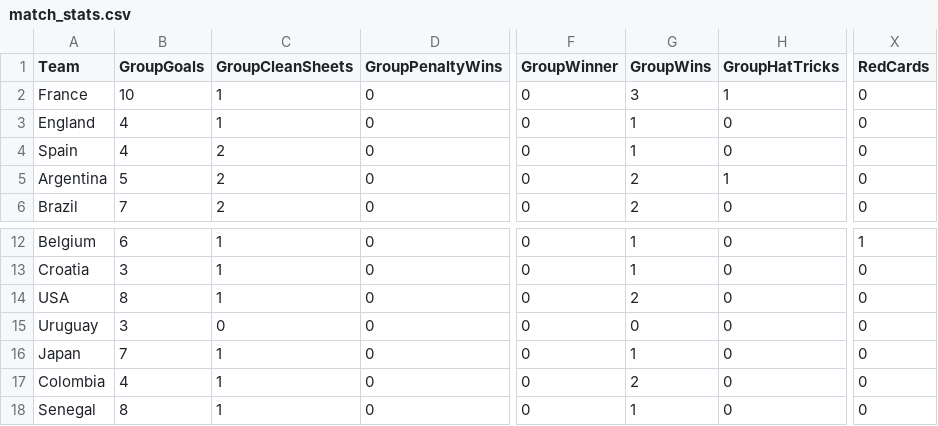
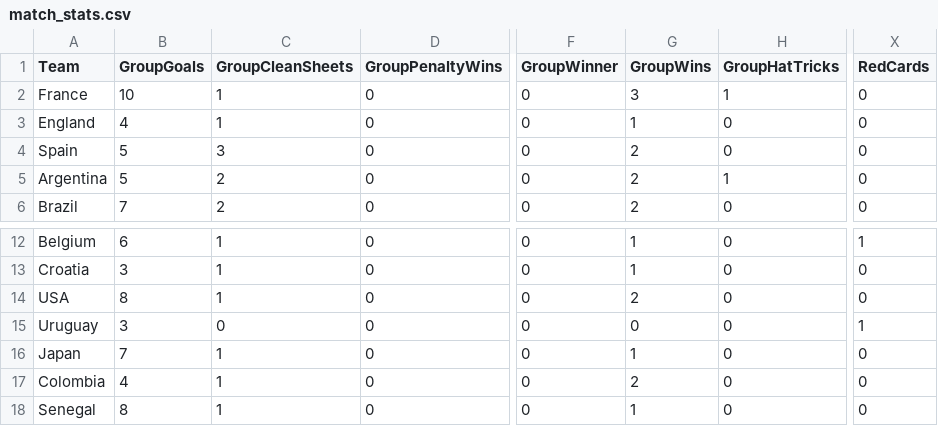
Before and after one commit to oisincarroll296/wc2026-sweepstake, a CSV file: data/match_stats.csv, drawn as a sheet; only a part is shown, gaps mark what is left out; the diff names each change by its address in the sheet, - before the commit and + after, or states it on an @@ line.

Commit message:
Stats: match 66

```diff
--- a/data/match_stats.csv
+++ b/data/match_stats.csv
-B4 (GroupGoals): 4
+B4 (GroupGoals): 5
-C4 (GroupCleanSheets): 2
+C4 (GroupCleanSheets): 3
-G4 (GroupWins): 1
+G4 (GroupWins): 2
-X15 (RedCards): 0
+X15 (RedCards): 1
```
